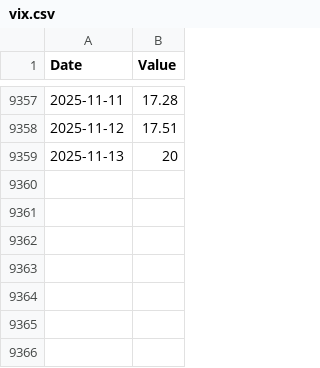
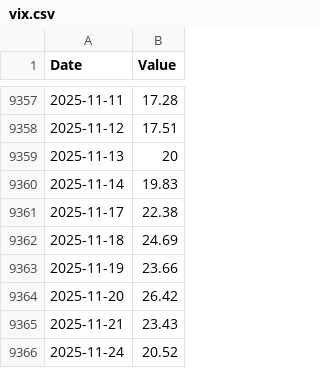
Before and after one commit to ratinicaterina1-hue/VP-analyticsLSE, a CSV file: data/macro/vix.csv, drawn as a sheet; only a part is shown, gaps mark what is left out; the diff names each change by its address in the sheet, - before the commit and + after, or states it on an @@ line.

```diff
--- a/data/macro/vix.csv
+++ b/data/macro/vix.csv
+row 9360: 2025-11-14 | 19.83
+row 9361: 2025-11-17 | 22.38
+row 9362: 2025-11-18 | 24.69
+row 9363: 2025-11-19 | 23.66
+row 9364: 2025-11-20 | 26.42
+row 9365: 2025-11-21 | 23.43
+row 9366: 2025-11-24 | 20.52
```
Also changed, not shown: data/macro/unemployment.csv, data/merged/event_windows_macro.csv, 55 other files.
